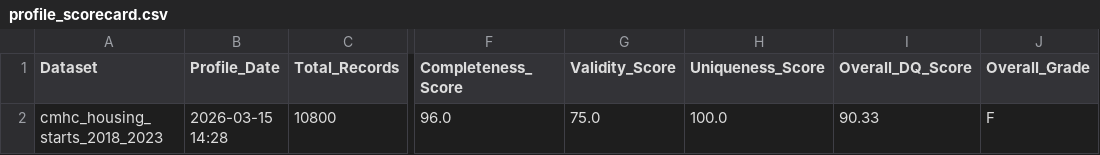
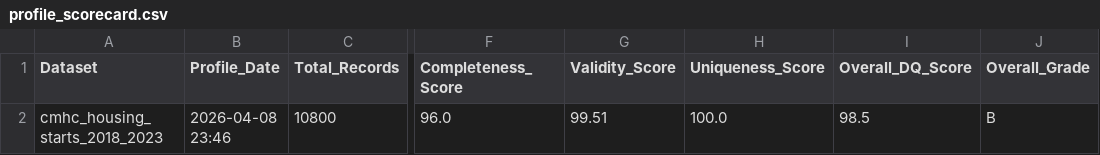
Before and after one commit to rkdhakal/cmhc-housing-data-governance, a CSV file: scorecard/profile_scorecard.csv, drawn as a sheet; only a part is shown, gaps mark what is left out; the diff names each change by its address in the sheet, - before the commit and + after, or states it on an @@ line.

```diff
--- a/scorecard/profile_scorecard.csv
+++ b/scorecard/profile_scorecard.csv
-B2 (Profile_Date): 2026-03-15 14:28
+B2 (Profile_Date): 2026-04-08 23:46
-G2 (Validity_Score): 75.0
+G2 (Validity_Score): 99.51
-I2 (Overall_DQ_Score): 90.33
+I2 (Overall_DQ_Score): 98.5
-J2 (Overall_Grade): F
+J2 (Overall_Grade): B
```
Also changed, not shown: data/processed/dq_exceptions.csv, scorecard/column_profile.csv, 7 other files.
